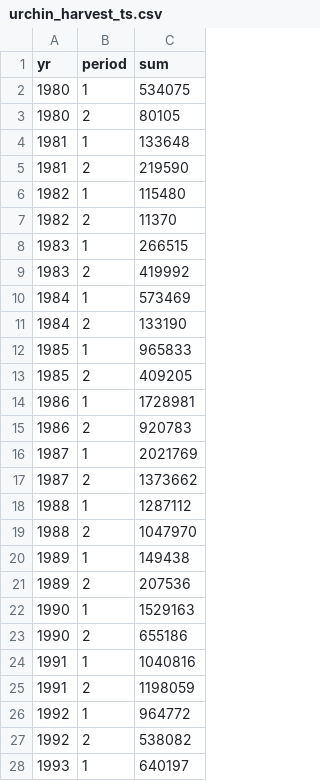
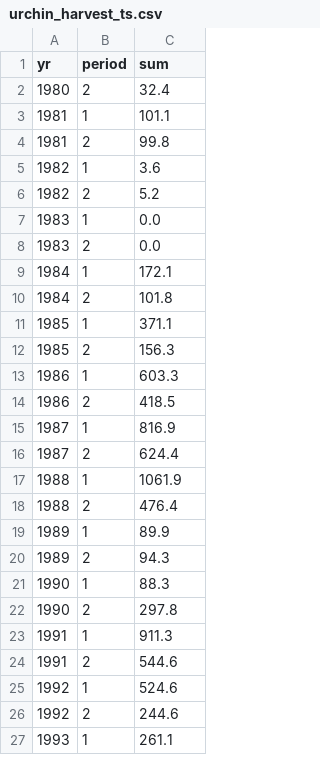
Before and after one commit to atsa-es/tvvarss, a CSV file: urchin_harvest_ts.csv, drawn as a sheet; only a part is shown; the diff covers the shown part only.

```diff
--- a/urchin_harvest_ts.csv
+++ b/urchin_harvest_ts.csv
@@ -2,27 +2,26 @@
-1980,1,534075
-1980,2,80105
-1981,1,133648
-1981,2,219590
-1982,1,115480
-1982,2,11370
-1983,1,266515
-1983,2,419992
-1984,1,573469
-1984,2,133190
-1985,1,965833
-1985,2,409205
-1986,1,1728981
-1986,2,920783
-1987,1,2021769
-1987,2,1373662
-1988,1,1287112
-1988,2,1047970
-1989,1,149438
-1989,2,207536
-1990,1,1529163
-1990,2,655186
-1991,1,1040816
-1991,2,1198059
-1992,1,964772
-1992,2,538082
-1993,1,640197
+1980,2,32.4
+1981,1,101.1
+1981,2,99.8
+1982,1,3.6
+1982,2,5.2
+1983,1,0.0
+1983,2,0.0
+1984,1,172.1
+1984,2,101.8
+1985,1,371.1
+1985,2,156.3
+1986,1,603.3
+1986,2,418.5
+1987,1,816.9
+1987,2,624.4
+1988,1,1061.9
+1988,2,476.4
+1989,1,89.9
+1989,2,94.3
+1990,1,88.3
+1990,2,297.8
+1991,1,911.3
+1991,2,544.6
+1992,1,524.6
+1992,2,244.6
+1993,1,261.1
```
Also changed, not shown: 37 edited cells elsewhere in this file, adult_otters_current.csv, 2 other files.
